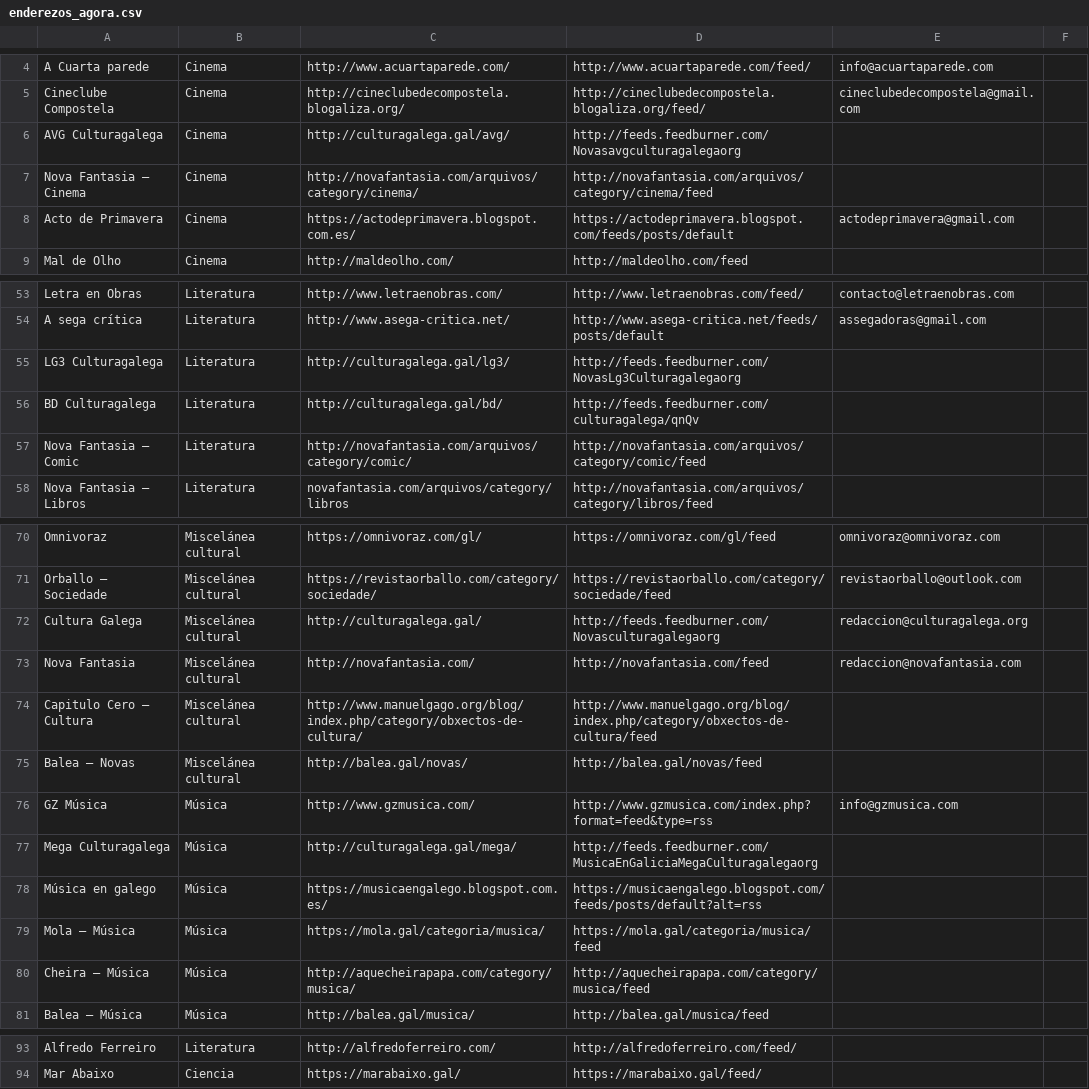
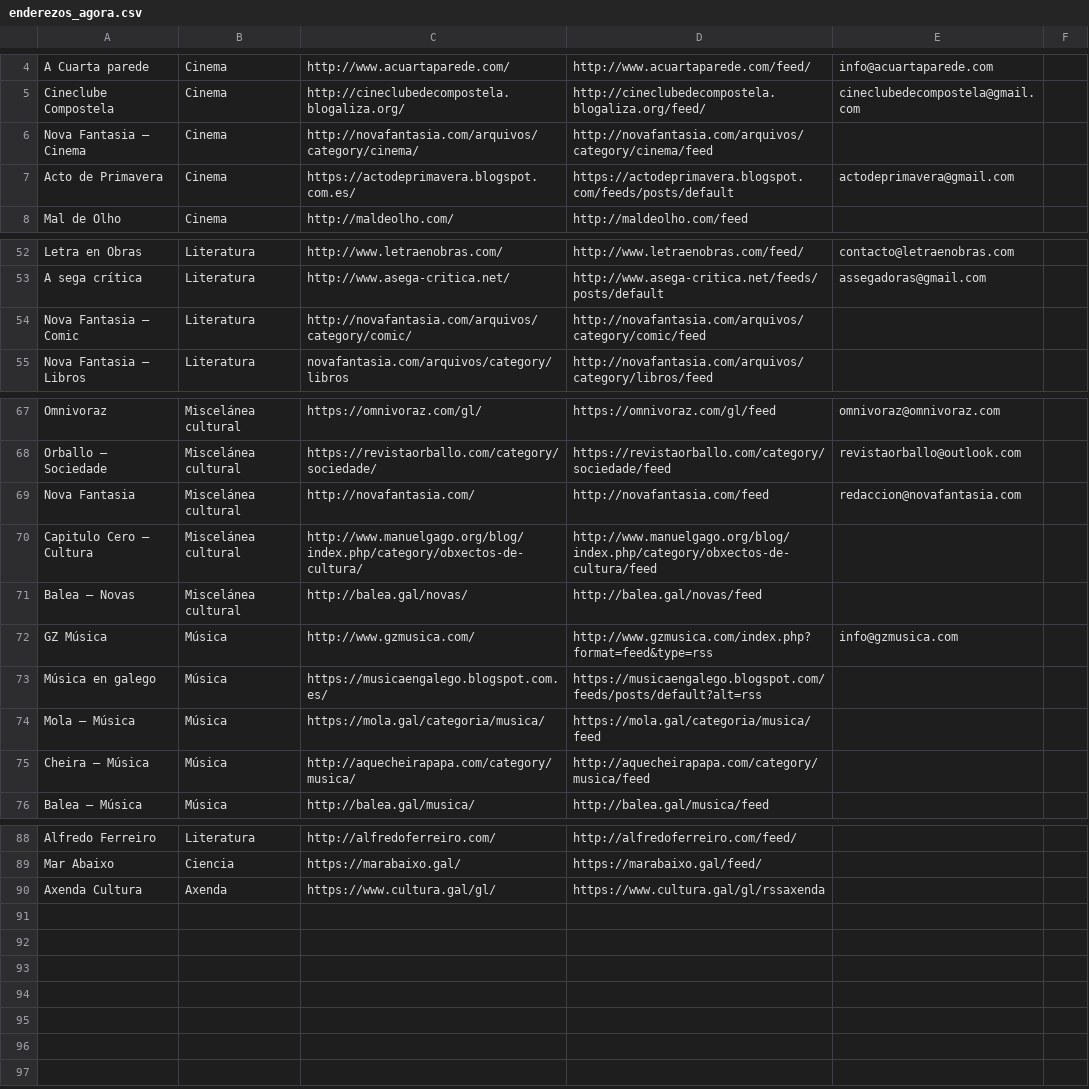
Before and after one commit to isaacjgonzalez/rss-to-db, a CSV file: data/data_sources/enderezos_agora.csv, drawn as a sheet; only a part is shown, gaps mark what is left out; removed rows and columns are numbered as before the commit, all else as after; the diff names each change by its address in the sheet, - before the commit and + after, or states it on an @@ line.

```diff
--- a/data/data_sources/enderezos_agora.csv
+++ b/data/data_sources/enderezos_agora.csv
-row 6: AVG Culturagalega | Cinema | http://culturagalega.gal/avg/ | http://feeds.feedburner.com/Novasavgculturagalegaorg
-row 55: LG3 Culturagalega | Literatura | http://culturagalega.gal/lg3/ | http://feeds.feedburner.com/NovasLg3Culturagalegaorg
-row 56: BD Culturagalega | Literatura | http://culturagalega.gal/bd/ | http://feeds.feedburner.com/culturagalega/qnQv
-row 72: Cultura Galega | Miscelánea cultural | http://culturagalega.gal/ | http://feeds.feedburner.com/Novasculturagalegaorg | redaccion@culturagalega.org
-row 77: Mega Culturagalega | Música | http://culturagalega.gal/mega/ | http://feeds.feedburner.com/MusicaEnGaliciaMegaCulturagalegaorg
+row 90: Axenda Cultura | Axenda | https://www.cultura.gal/gl/ | https://www.cultura.gal/gl/rssaxenda
```
Also changed, not shown: 5 other files.
